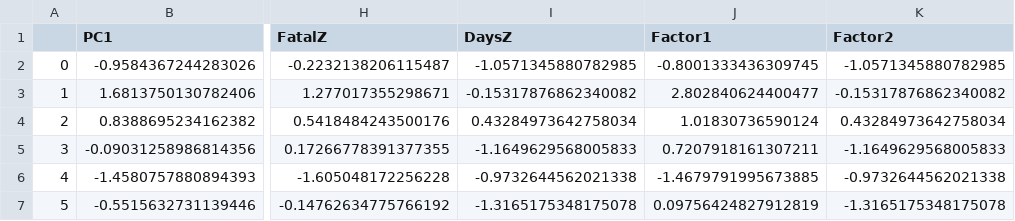
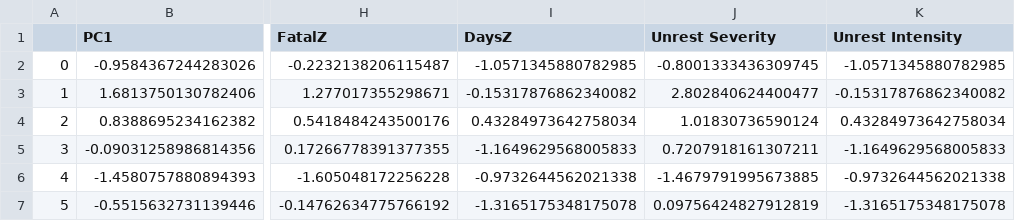
Before and after one commit to orectique/protestindex, a CSV file: Factors.csv, drawn as a sheet; only a part is shown, gaps mark what is left out; the diff names each change by its address in the sheet, - before the commit and + after, or states it on an @@ line.

Commit message:
Update Factors.csv

```diff
--- a/Factors.csv
+++ b/Factors.csv
-J1: Factor1
+J1: Unrest Severity
-K1: Factor2
+K1: Unrest Intensity
```
